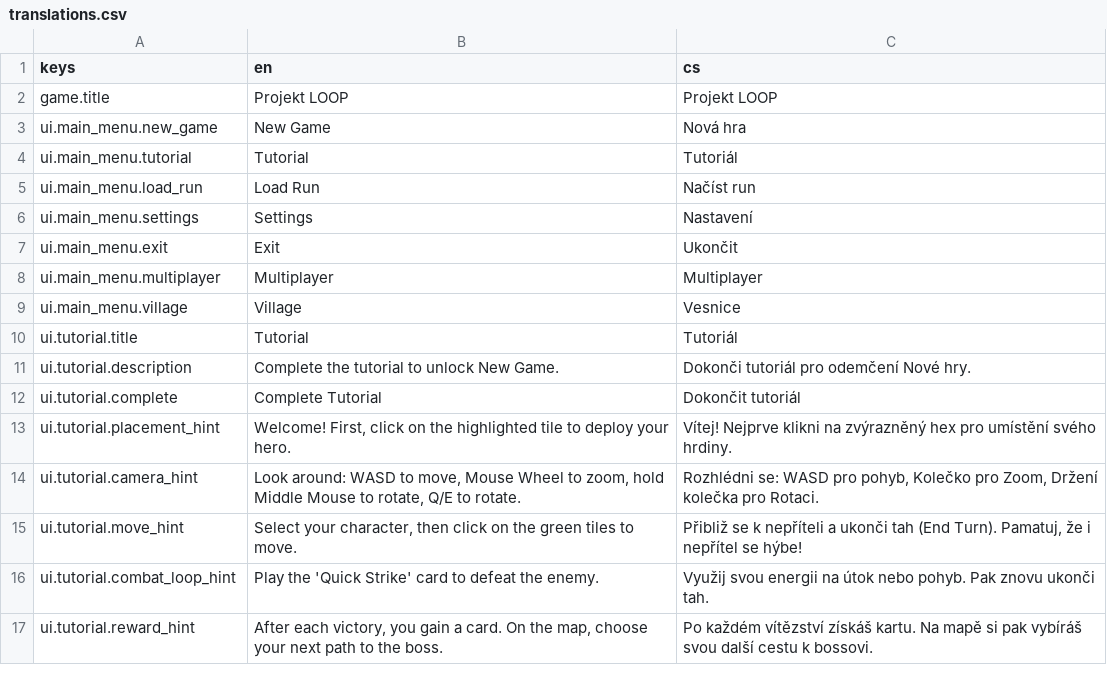
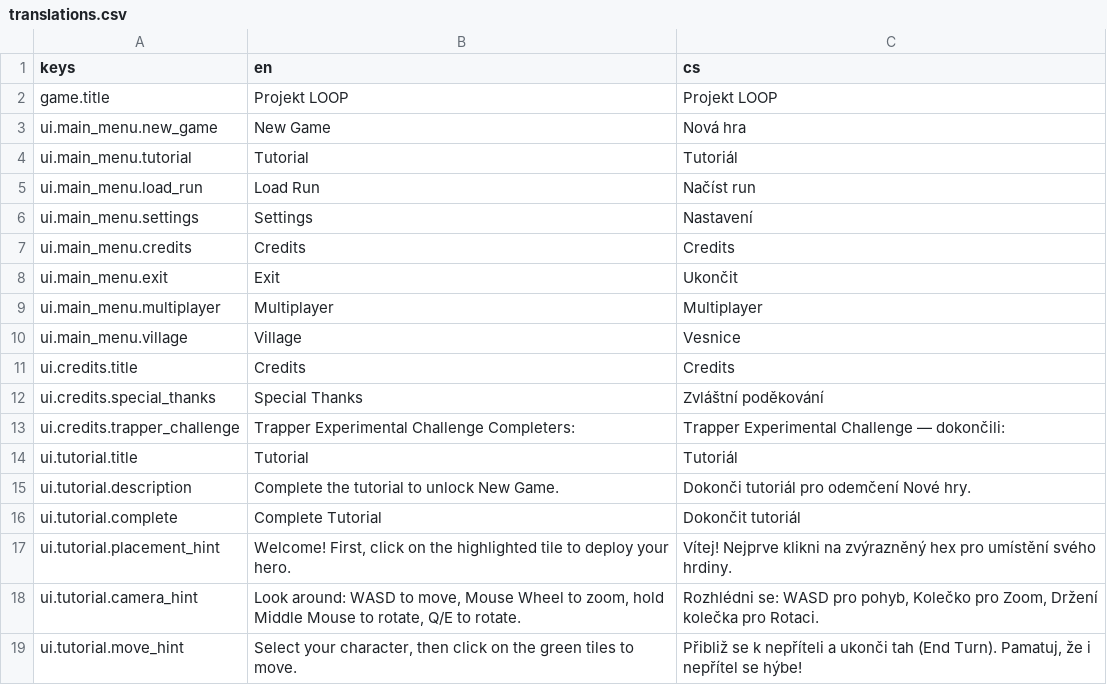
Before and after one commit to Nasshor01/Projekt-Loop, a CSV file: translations.csv, drawn as a sheet; only a part is shown; the shorter side is filled out with more unchanged rows; the diff names each change by its address in the sheet, - before the commit and + after, or states it on an @@ line.

```diff
--- a/translations.csv
+++ b/translations.csv
+row 7: ui.main_menu.credits | Credits | Credits
+row 11: ui.credits.title | Credits | Credits
+row 12: ui.credits.special_thanks | Special Thanks | Zvláštní poděkování
+row 13: ui.credits.trapper_challenge | Trapper Experimental Challenge Completers: | Trapper Experimental Challenge — dokončili:
```
Also changed, not shown: 49 other files.
